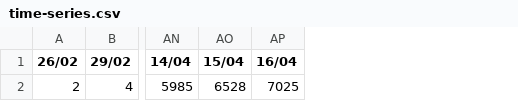
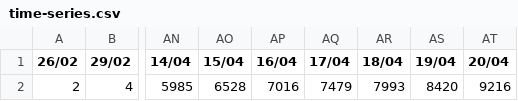
Before and after one commit to Atif252/Covid19-Data, a CSV file: time-series/time-series.csv, drawn as a sheet; only a part is shown, gaps mark what is left out; the diff names each change by its address in the sheet, - before the commit and + after, or states it on an @@ line.

Commit message:
Updated data

```diff
--- a/time-series/time-series.csv
+++ b/time-series/time-series.csv
+column AQ (17/04), row 2: 7479
+column AR (18/04), row 2: 7993
+column AS (19/04), row 2: 8420
+column AT (20/04), row 2: 9216
-AP2 (16/04): 7025
+AP2 (16/04): 7016
```
Also changed, not shown: daily-cases/current-data.csv, time-series/new-cases.csv.
